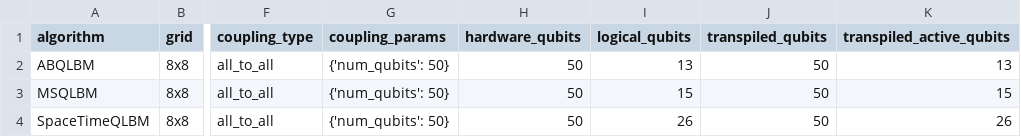
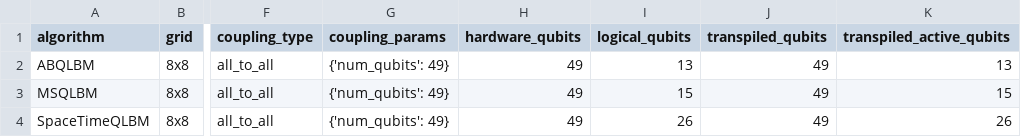
Before and after one commit to QCFD-Lab/qlbm-hardware, a CSV file: components/phase_poly_optimizer/output/phase-poly-block-statistics/phase_poly_block_statistics_8x8_obs1_t1.csv, drawn as a sheet; only a part is shown, gaps mark what is left out; the diff names each change by its address in the sheet, - before the commit and + after, or states it on an @@ line.

```diff
--- a/components/phase_poly_optimizer/output/phase-poly-block-statistics/phase_poly_block_statistics_8x8_obs1_t1.csv
+++ b/components/phase_poly_optimizer/output/phase-poly-block-statistics/phase_poly_block_statistics_8x8_obs1_t1.csv
-G2:G4 (coupling_params): {'num_qubits': 50}
+G2:G4 (coupling_params): {'num_qubits': 49}
-H2:H4 (hardware_qubits): 50
+H2:H4 (hardware_qubits): 49
-J2:J4 (transpiled_qubits): 50
+J2:J4 (transpiled_qubits): 49
```
Also changed, not shown: components/phase_poly_optimizer/output/phase-poly-block-statistics/phase_poly_block_statistics_8x8_obs1_t1_nearest_neighbor.csv, 2 other files.
